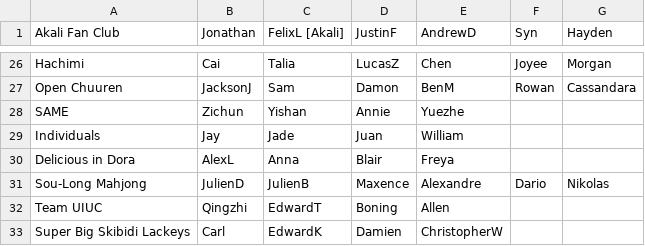
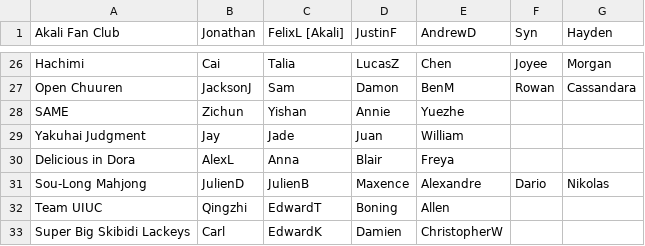
Before and after one commit to Redorangegamez/MJSTeamLeagueBot, a CSV file: teams.csv, drawn as a sheet; only a part is shown, gaps mark what is left out.

Commit message:
Update teams.csv

```diff
--- a/teams.csv
+++ b/teams.csv
@@ -28,3 +28,3 @@ Open Chuuren,JacksonJ,Sam,Damon,BenM,Rowan,Cassandara,
 SAME,Zichun,Yishan,Annie,Yuezhe,,,
-Individuals,Jay,Jade,Juan,William,,,
+Yakuhai Judgment,Jay,Jade,Juan,William,,,
 Delicious in Dora,AlexL,Anna,Blair,Freya,,,
```
